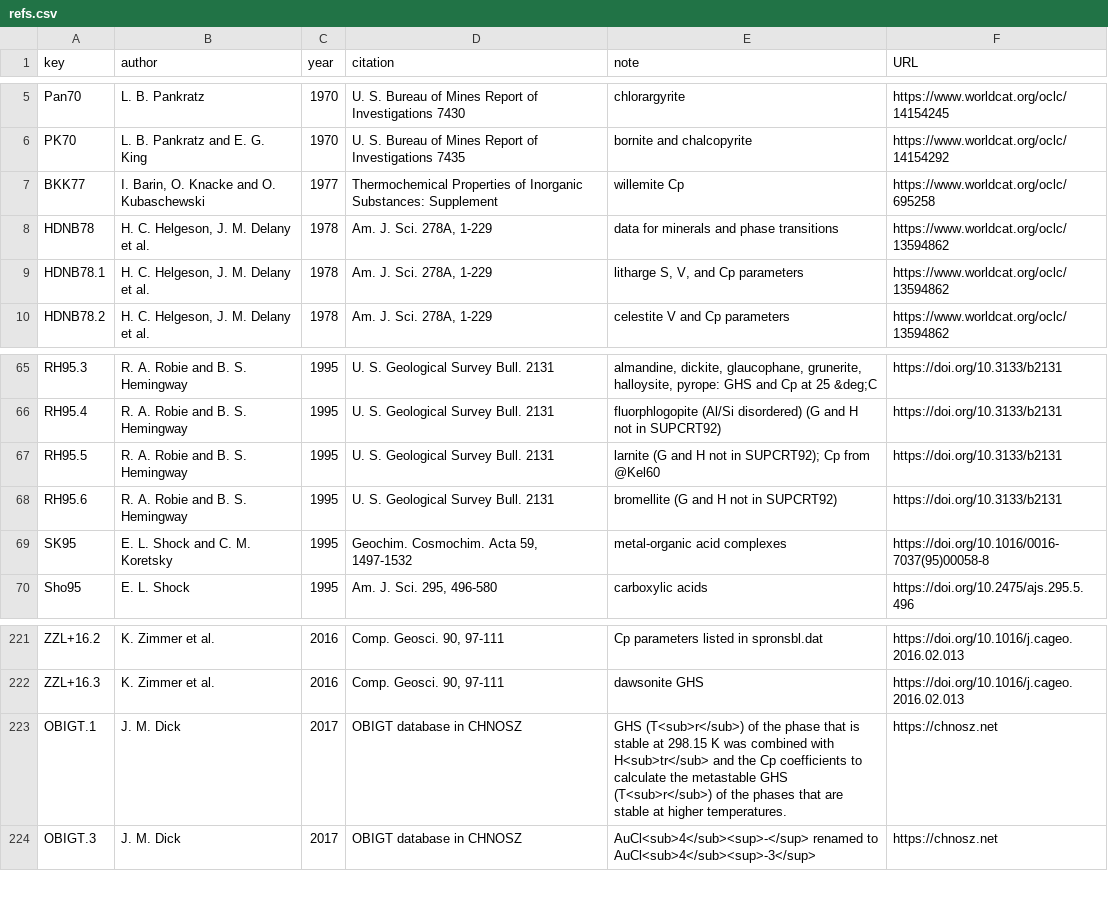
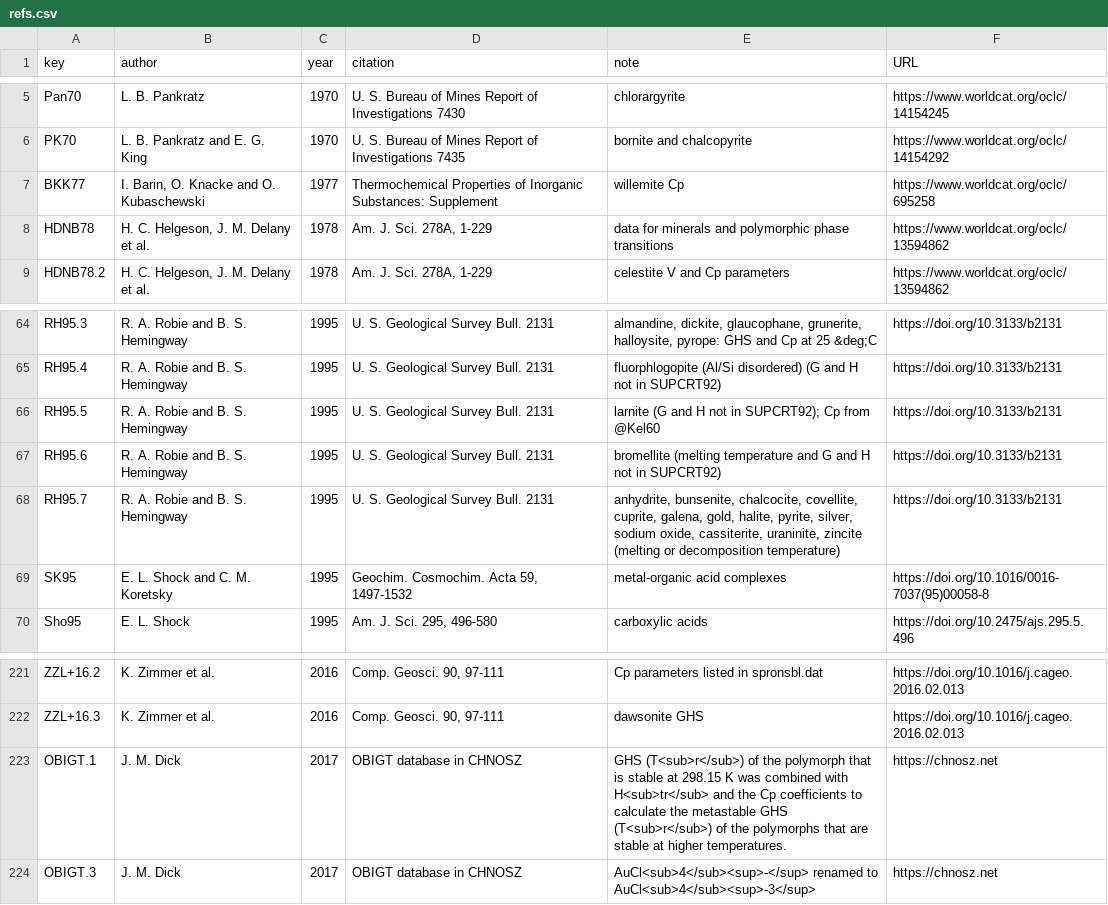
Before and after one commit to jedick/CHNOSZ, a CSV file: inst/extdata/OBIGT/refs.csv, drawn as a sheet; only a part is shown, gaps mark what is left out.

```diff
--- a/inst/extdata/OBIGT/refs.csv
+++ b/inst/extdata/OBIGT/refs.csv
@@ -7,4 +7,3 @@ PK70,"L. B. Pankratz and E. G. King",1970,"U. S. Bureau of Mines Report of Inves
 BKK77,"I. Barin, O. Knacke and O. Kubaschewski",1977,"Thermochemical Properties of Inorganic Substances: Supplement","willemite Cp",https://www.worldcat.org/oclc/695258
-HDNB78,"H. C. Helgeson, J. M. Delany et al.",1978,"Am. J. Sci. 278A, 1-229","data for minerals and phase transitions",https://www.worldcat.org/oclc/13594862
-HDNB78.1,"H. C. Helgeson, J. M. Delany et al.",1978,"Am. J. Sci. 278A, 1-229","litharge S, V, and Cp parameters",https://www.worldcat.org/oclc/13594862
+HDNB78,"H. C. Helgeson, J. M. Delany et al.",1978,"Am. J. Sci. 278A, 1-229","data for minerals and polymorphic phase transitions",https://www.worldcat.org/oclc/13594862
 HDNB78.2,"H. C. Helgeson, J. M. Delany et al.",1978,"Am. J. Sci. 278A, 1-229","celestite V and Cp parameters",https://www.worldcat.org/oclc/13594862
@@ -67,3 +66,4 @@ RH95.4,"R. A. Robie and B. S. Hemingway",1995,"U. S. Geological Survey Bull. 213
 RH95.5,"R. A. Robie and B. S. Hemingway",1995,"U. S. Geological Survey Bull. 2131","larnite (G and H not in SUPCRT92); Cp from @Kel60",https://doi.org/10.3133/b2131
-RH95.6,"R. A. Robie and B. S. Hemingway",1995,"U. S. Geological Survey Bull. 2131","bromellite (G and H not in SUPCRT92)",https://doi.org/10.3133/b2131
+RH95.6,"R. A. Robie and B. S. Hemingway",1995,"U. S. Geological Survey Bull. 2131","bromellite (melting temperature and G and H not in SUPCRT92)",https://doi.org/10.3133/b2131
+RH95.7,"R. A. Robie and B. S. Hemingway",1995,"U. S. Geological Survey Bull. 2131","anhydrite, bunsenite, chalcocite, covellite, cuprite, galena, gold, halite, pyrite, silver, sodium oxide, cassiterite, uraninite, zincite (melting or decomposition temperature)",https://doi.org/10.3133/b2131
 SK95,"E. L. Shock and C. M. Koretsky",1995,"Geochim. Cosmochim. Acta 59, 1497-1532","metal-organic acid complexes",https://doi.org/10.1016/0016-7037(95)00058-8
@@ -222,3 +222,3 @@ ZZL+16.2,"K. Zimmer et al.",2016,"Comp. Geosci. 90, 97-111","Cp parameters liste
 ZZL+16.3,"K. Zimmer et al.",2016,"Comp. Geosci. 90, 97-111","dawsonite GHS",https://doi.org/10.1016/j.cageo.2016.02.013
-OBIGT.1,"J. M. Dick",2017,"OBIGT database in CHNOSZ","GHS (T<sub>r</sub>) of the phase that is stable at 298.15 K was combined with H<sub>tr</sub> and the Cp coefficients to calculate the metastable GHS (T<sub>r</sub>) of the phases that are stable at higher temperatures.",https://chnosz.net
+OBIGT.1,"J. M. Dick",2017,"OBIGT database in CHNOSZ","GHS (T<sub>r</sub>) of the polymorph that is stable at 298.15 K was combined with H<sub>tr</sub> and the Cp coefficients to calculate the metastable GHS (T<sub>r</sub>) of the polymorphs that are stable at higher temperatures.",https://chnosz.net
 OBIGT.3,"J. M. Dick",2017,"OBIGT database in CHNOSZ","AuCl<sub>4</sub><sup>-</sup> renamed to AuCl<sub>4</sub><sup>-3</sup>",https://chnosz.net
```
Also changed, not shown: inst/extdata/OBIGT/SUPCRT92.csv, inst/extdata/OBIGT/inorganic_cr.csv, 4 other files.
